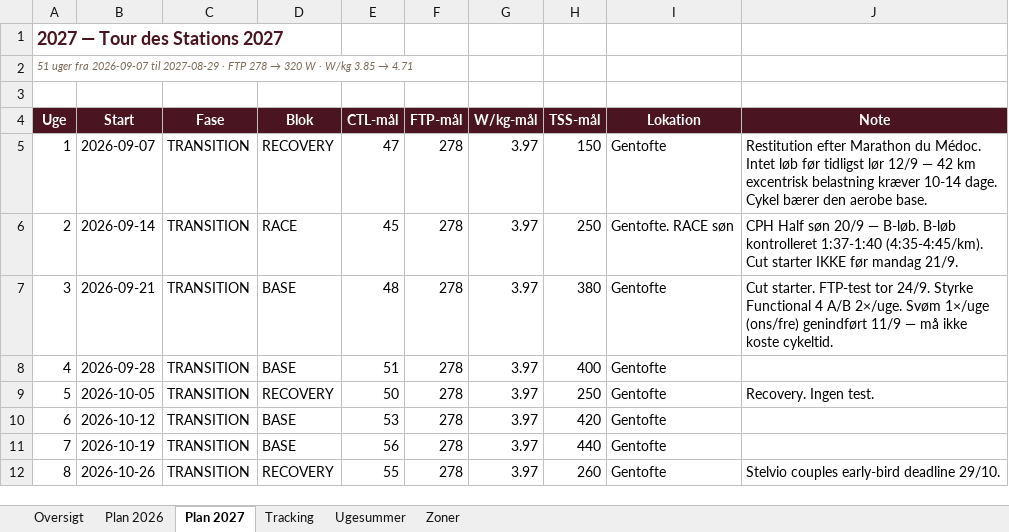
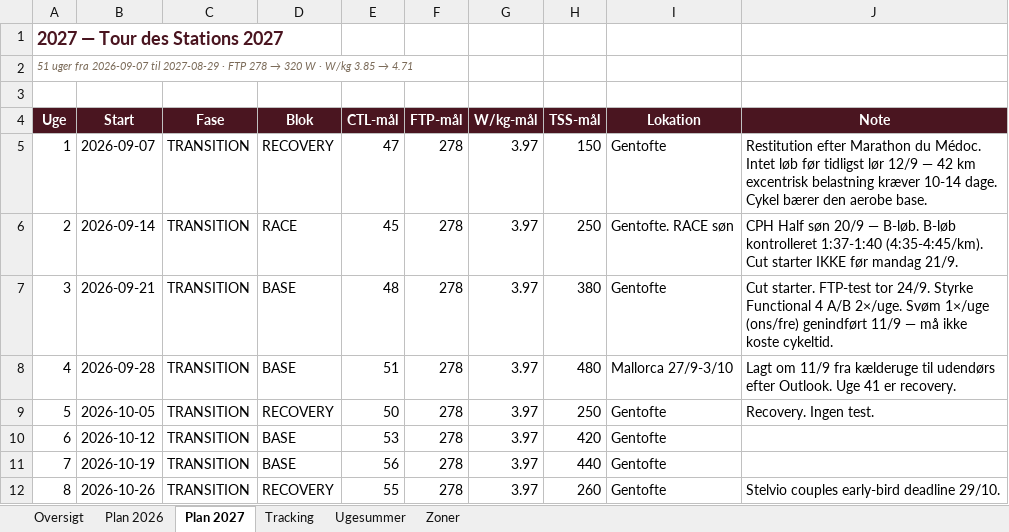
Before and after one commit to hammerbamsen/fast-as-50, an Excel workbook: data/Fast_as_Fifty_Masterplan_2026.xlsx, sheet Plan 2027, drawn as a sheet; only a part is shown; values as stored, in another font and other column widths than the file's, no borders; the diff names each change by its address in the sheet, - before the commit and + after, or states it on an @@ line.

```diff
--- a/data/Fast_as_Fifty_Masterplan_2026.xlsx (sheet Plan 2027)
+++ b/data/Fast_as_Fifty_Masterplan_2026.xlsx (sheet Plan 2027)
-H8 (TSS-mål): 400
+H8 (TSS-mål): 480
-I8 (Lokation): Gentofte
+I8 (Lokation): Mallorca 27/9-3/10
-J8 (Note): (empty)
+J8 (Note): Lagt om 11/9 fra kælderuge til udendørs efter Outlook. Uge 41 er recovery.
```
Also changed, not shown: sheet Ugesummer, 1 other file.
